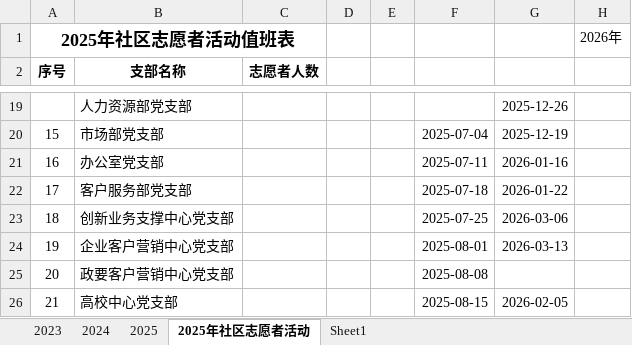
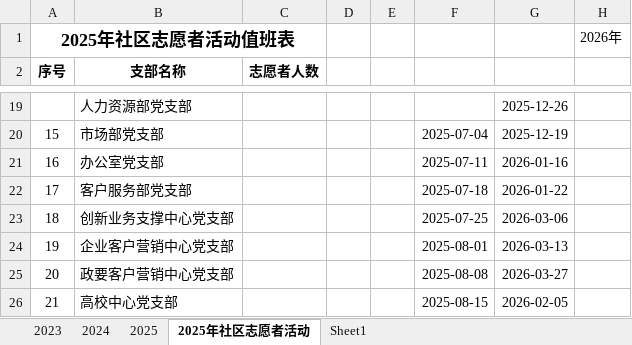
Before and after one commit to cbfwq3006/my_obsidian-notes, an Excel workbook: 附件/精神文明-志愿者活动值班表.xlsx, sheet 2025年社区志愿者活动, drawn as a sheet; only a part is shown, gaps mark what is left out; values as stored, in another font and other column widths than the file's, no borders; conditional formats not drawn; the diff names each change by its address in the sheet, - before the commit and + after, or states it on an @@ line.

```diff
--- a/附件/精神文明-志愿者活动值班表.xlsx (sheet 2025年社区志愿者活动)
+++ b/附件/精神文明-志愿者活动值班表.xlsx (sheet 2025年社区志愿者活动)
-G25: (empty)
+G25: 2026-03-27
```
Also changed, not shown: 2 other files.
